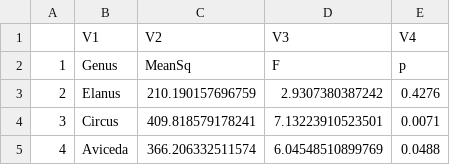
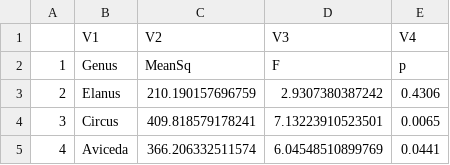
Before and after one commit to VWeisbecker/LWK_Visual, a CSV file: Tables/Degree_phylanova.csv, drawn as a sheet.

```diff
--- a/Tables/Degree_phylanova.csv
+++ b/Tables/Degree_phylanova.csv
@@ -2,4 +2,4 @@
 "1","Genus","MeanSq","F","p"
-"2","Elanus","210.190157696759","2.9307380387242","0.4276"
-"3","Circus","409.818579178241","7.13223910523501","0.0071"
-"4","Aviceda","366.206332511574","6.04548510899769","0.0488"
+"2","Elanus","210.190157696759","2.9307380387242","0.4306"
+"3","Circus","409.818579178241","7.13223910523501","0.0065"
+"4","Aviceda","366.206332511574","6.04548510899769","0.0441"
```
Also changed, not shown: Tables/PGLS_output.csv, 6 other files.
